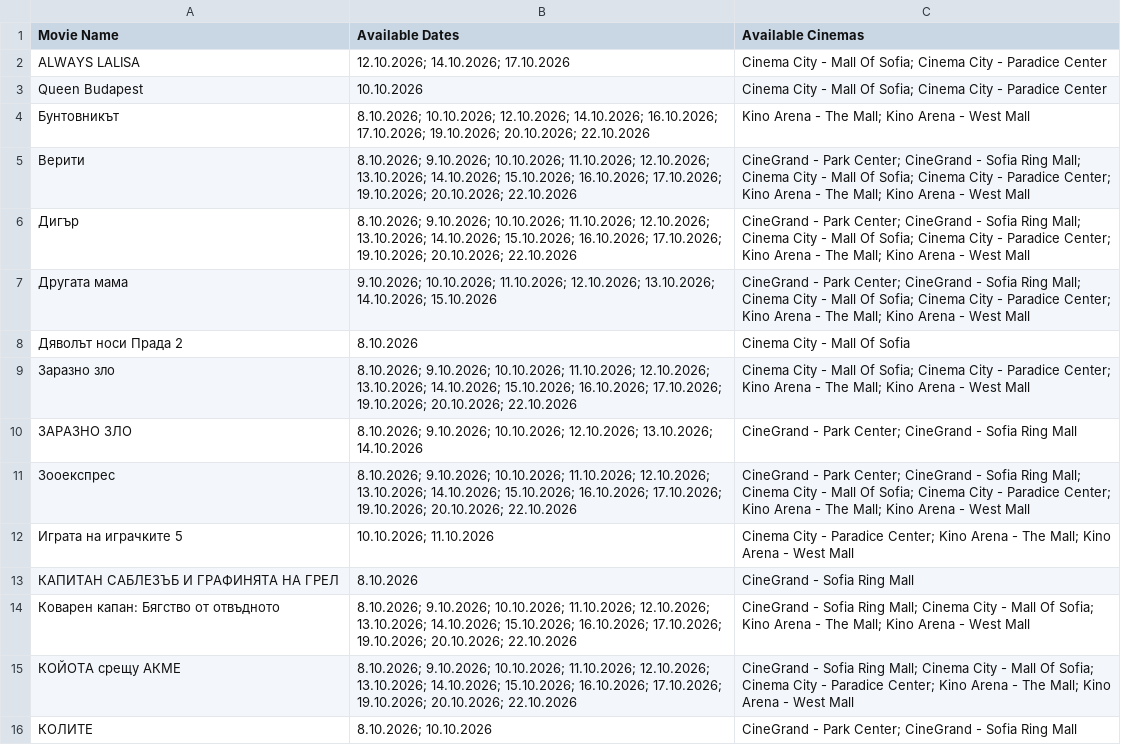
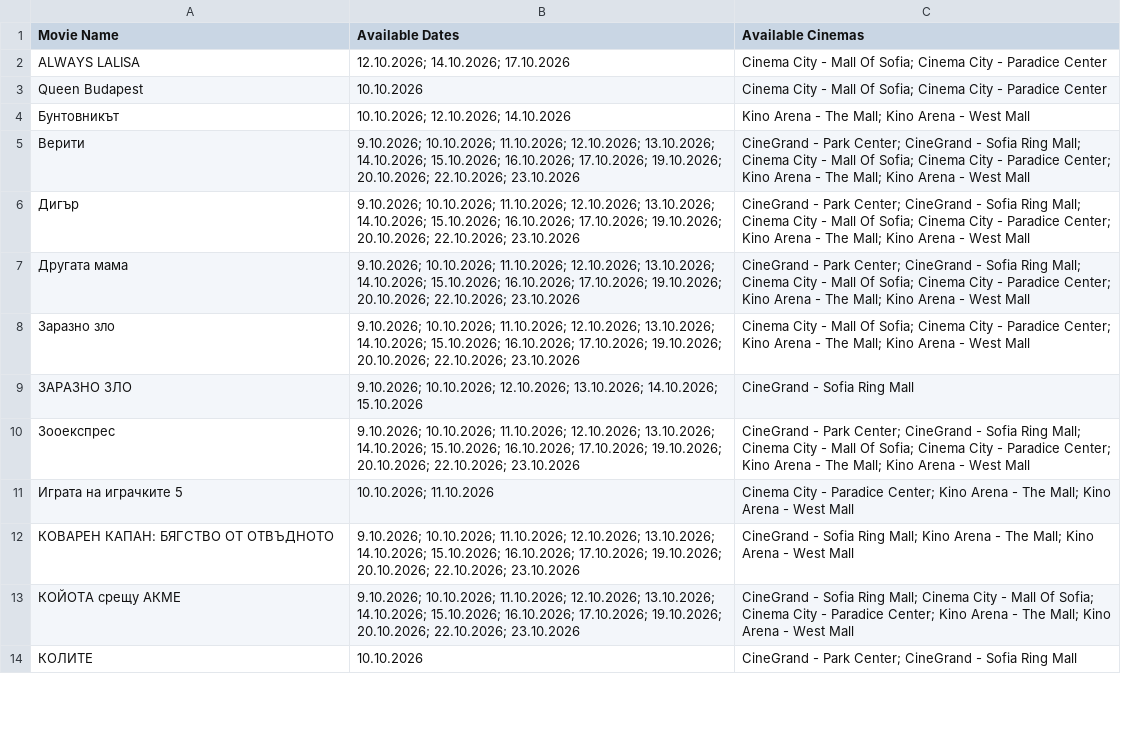
Before and after one commit to darakion/CinemaSearch, a CSV file: data2.csv, drawn as a sheet; only a part is shown; the diff covers the shown part only.

```diff
--- a/data2.csv
+++ b/data2.csv
@@ -3,14 +3,12 @@
 "Queen Budapest","10.10.2026","Cinema City - Mall Of Sofia; Cinema City - Paradice Center"
-"Бунтовникът","8.10.2026; 10.10.2026; 12.10.2026; 14.10.2026; 16.10.2026; 17.10.2026; 19.10.2026; 20.10.2026; 22.10.2026","Kino Arena - The Mall; Kino Arena - West Mall"
-"Верити","8.10.2026; 9.10.2026; 10.10.2026; 11.10.2026; 12.10.2026; 13.10.2026; 14.10.2026; 15.10.2026; 16.10.2026; 17.10.2026; 19.10.2026; 20.10.2026; 22.10.2026","CineGrand - Park Center; CineGrand - Sofia Ring Mall; Cinema City - Mall Of Sofia; Cinema City - Paradice Center; Kino Arena - The Mall; Kino Arena - West Mall"
-"Дигър","8.10.2026; 9.10.2026; 10.10.2026; 11.10.2026; 12.10.2026; 13.10.2026; 14.10.2026; 15.10.2026; 16.10.2026; 17.10.2026; 19.10.2026; 20.10.2026; 22.10.2026","CineGrand - Park Center; CineGrand - Sofia Ring Mall; Cinema City - Mall Of Sofia; Cinema City - Paradice Center; Kino Arena - The Mall; Kino Arena - West Mall"
-"Другата мама","9.10.2026; 10.10.2026; 11.10.2026; 12.10.2026; 13.10.2026; 14.10.2026; 15.10.2026","CineGrand - Park Center; CineGrand - Sofia Ring Mall; Cinema City - Mall Of Sofia; Cinema City - Paradice Center; Kino Arena - The Mall; Kino Arena - West Mall"
-"Дяволът носи Прада 2","8.10.2026","Cinema City - Mall Of Sofia"
-"Заразно зло","8.10.2026; 9.10.2026; 10.10.2026; 11.10.2026; 12.10.2026; 13.10.2026; 14.10.2026; 15.10.2026; 16.10.2026; 17.10.2026; 19.10.2026; 20.10.2026; 22.10.2026","Cinema City - Mall Of Sofia; Cinema City - Paradice Center; Kino Arena - The Mall; Kino Arena - West Mall"
-"ЗАРАЗНО ЗЛО ","8.10.2026; 9.10.2026; 10.10.2026; 12.10.2026; 13.10.2026; 14.10.2026","CineGrand - Park Center; CineGrand - Sofia Ring Mall"
-"Зооекспрес","8.10.2026; 9.10.2026; 10.10.2026; 11.10.2026; 12.10.2026; 13.10.2026; 14.10.2026; 15.10.2026; 16.10.2026; 17.10.2026; 19.10.2026; 20.10.2026; 22.10.2026","CineGrand - Park Center; CineGrand - Sofia Ring Mall; Cinema City - Mall Of Sofia; Cinema City - Paradice Center; Kino Arena - The Mall; Kino Arena - West Mall"
+"Бунтовникът","10.10.2026; 12.10.2026; 14.10.2026","Kino Arena - The Mall; Kino Arena - West Mall"
+"Верити","9.10.2026; 10.10.2026; 11.10.2026; 12.10.2026; 13.10.2026; 14.10.2026; 15.10.2026; 16.10.2026; 17.10.2026; 19.10.2026; 20.10.2026; 22.10.2026; 23.10.2026","CineGrand - Park Center; CineGrand - Sofia Ring Mall; Cinema City - Mall Of Sofia; Cinema City - Paradice Center; Kino Arena - The Mall; Kino Arena - West Mall"
+"Дигър","9.10.2026; 10.10.2026; 11.10.2026; 12.10.2026; 13.10.2026; 14.10.2026; 15.10.2026; 16.10.2026; 17.10.2026; 19.10.2026; 20.10.2026; 22.10.2026; 23.10.2026","CineGrand - Park Center; CineGrand - Sofia Ring Mall; Cinema City - Mall Of Sofia; Cinema City - Paradice Center; Kino Arena - The Mall; Kino Arena - West Mall"
+"Другата мама","9.10.2026; 10.10.2026; 11.10.2026; 12.10.2026; 13.10.2026; 14.10.2026; 15.10.2026; 16.10.2026; 17.10.2026; 19.10.2026; 20.10.2026; 22.10.2026; 23.10.2026","CineGrand - Park Center; CineGrand - Sofia Ring Mall; Cinema City - Mall Of Sofia; Cinema City - Paradice Center; Kino Arena - The Mall; Kino Arena - West Mall"
+"Заразно зло","9.10.2026; 10.10.2026; 11.10.2026; 12.10.2026; 13.10.2026; 14.10.2026; 15.10.2026; 16.10.2026; 17.10.2026; 19.10.2026; 20.10.2026; 22.10.2026; 23.10.2026","Cinema City - Mall Of Sofia; Cinema City - Paradice Center; Kino Arena - The Mall; Kino Arena - West Mall"
+"ЗАРАЗНО ЗЛО ","9.10.2026; 10.10.2026; 12.10.2026; 13.10.2026; 14.10.2026; 15.10.2026","CineGrand - Sofia Ring Mall"
+"Зооекспрес","9.10.2026; 10.10.2026; 11.10.2026; 12.10.2026; 13.10.2026; 14.10.2026; 15.10.2026; 16.10.2026; 17.10.2026; 19.10.2026; 20.10.2026; 22.10.2026; 23.10.2026","CineGrand - Park Center; CineGrand - Sofia Ring Mall; Cinema City - Mall Of Sofia; Cinema City - Paradice Center; Kino Arena - The Mall; Kino Arena - West Mall"
 "Играта на играчките 5","10.10.2026; 11.10.2026","Cinema City - Paradice Center; Kino Arena - The Mall; Kino Arena - West Mall"
-"КАПИТАН САБЛЕЗЪБ И ГРАФИНЯТА НА ГРЕЛ","8.10.2026","CineGrand - Sofia Ring Mall"
-"Коварен капан: Бягство от отвъдното","8.10.2026; 9.10.2026; 10.10.2026; 11.10.2026; 12.10.2026; 13.10.2026; 14.10.2026; 15.10.2026; 16.10.2026; 17.10.2026; 19.10.2026; 20.10.2026; 22.10.2026","CineGrand - Sofia Ring Mall; Cinema City - Mall Of Sofia; Kino Arena - The Mall; Kino Arena - West Mall"
-"КОЙОТА срещу АКМЕ","8.10.2026; 9.10.2026; 10.10.2026; 11.10.2026; 12.10.2026; 13.10.2026; 14.10.2026; 15.10.2026; 16.10.2026; 17.10.2026; 19.10.2026; 20.10.2026; 22.10.2026","CineGrand - Sofia Ring Mall; Cinema City - Mall Of Sofia; Cinema City - Paradice Center; Kino Arena - The Mall; Kino Arena - West Mall"
-"КОЛИТЕ","8.10.2026; 10.10.2026","CineGrand - Park Center; CineGrand - Sofia Ring Mall"
+"КОВАРЕН КАПАН: БЯГСТВО ОТ ОТВЪДНОТО","9.10.2026; 10.10.2026; 11.10.2026; 12.10.2026; 13.10.2026; 14.10.2026; 15.10.2026; 16.10.2026; 17.10.2026; 19.10.2026; 20.10.2026; 22.10.2026; 23.10.2026","CineGrand - Sofia Ring Mall; Kino Arena - The Mall; Kino Arena - West Mall"
+"КОЙОТА срещу АКМЕ","9.10.2026; 10.10.2026; 11.10.2026; 12.10.2026; 13.10.2026; 14.10.2026; 15.10.2026; 16.10.2026; 17.10.2026; 19.10.2026; 20.10.2026; 22.10.2026; 23.10.2026","CineGrand - Sofia Ring Mall; Cinema City - Mall Of Sofia; Cinema City - Paradice Center; Kino Arena - The Mall; Kino Arena - West Mall"
+"КОЛИТЕ","10.10.2026","CineGrand - Park Center; CineGrand - Sofia Ring Mall"
```
Also changed, not shown: 2 added rows, 1 removed row and 22 edited cells elsewhere in this file, 1 other file.
